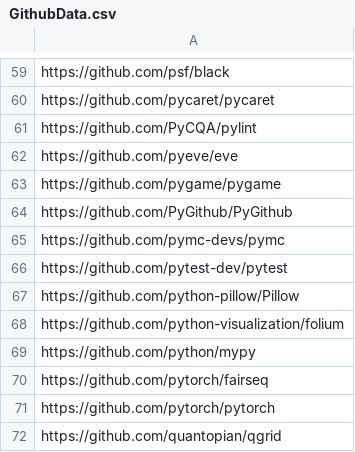
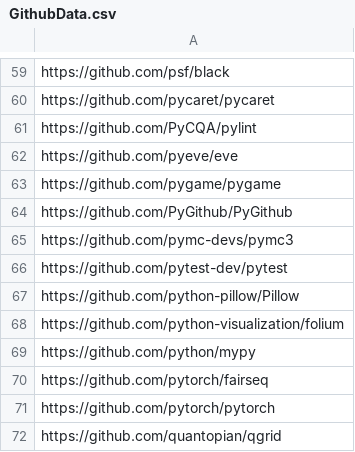
Before and after one commit to dylanhogg/awesome-python, a CSV file: data/GithubData.csv, drawn as a sheet; only a part is shown, gaps mark what is left out.

```diff
--- a/data/GithubData.csv
+++ b/data/GithubData.csv
@@ -64,3 +64,3 @@ https://github.com/pygame/pygame
 https://github.com/PyGithub/PyGithub
-https://github.com/pymc-devs/pymc
+https://github.com/pymc-devs/pymc3
 https://github.com/pytest-dev/pytest
```
Also changed, not shown: 2 other files.
